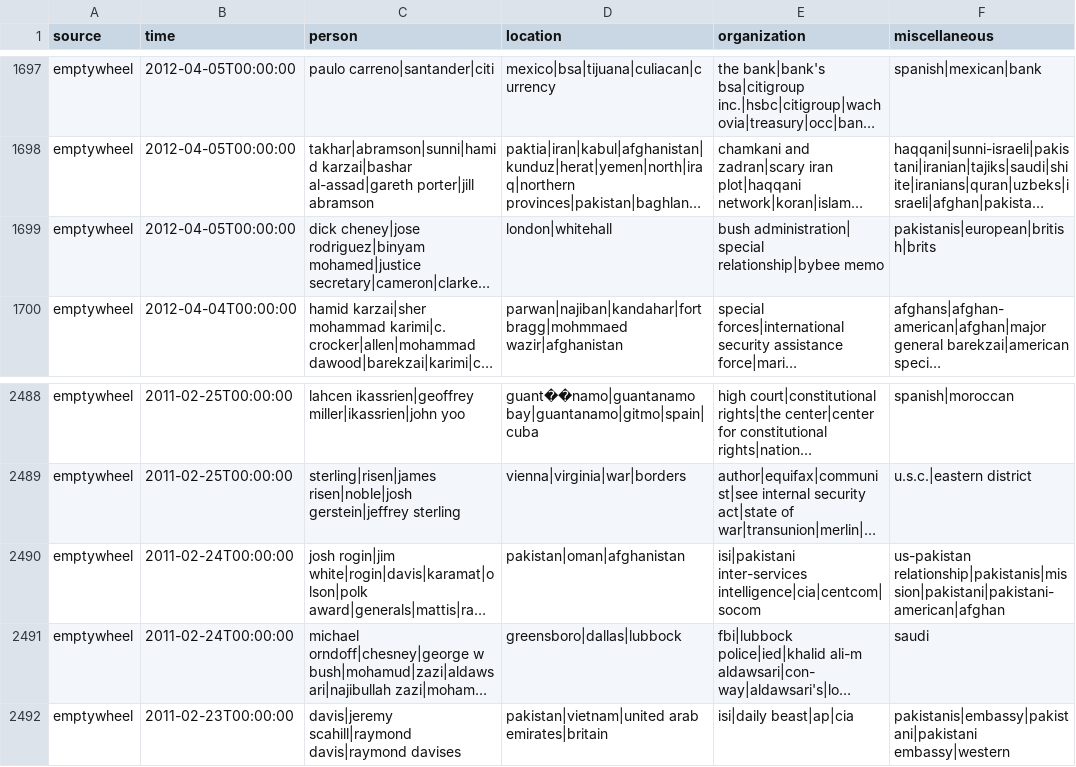
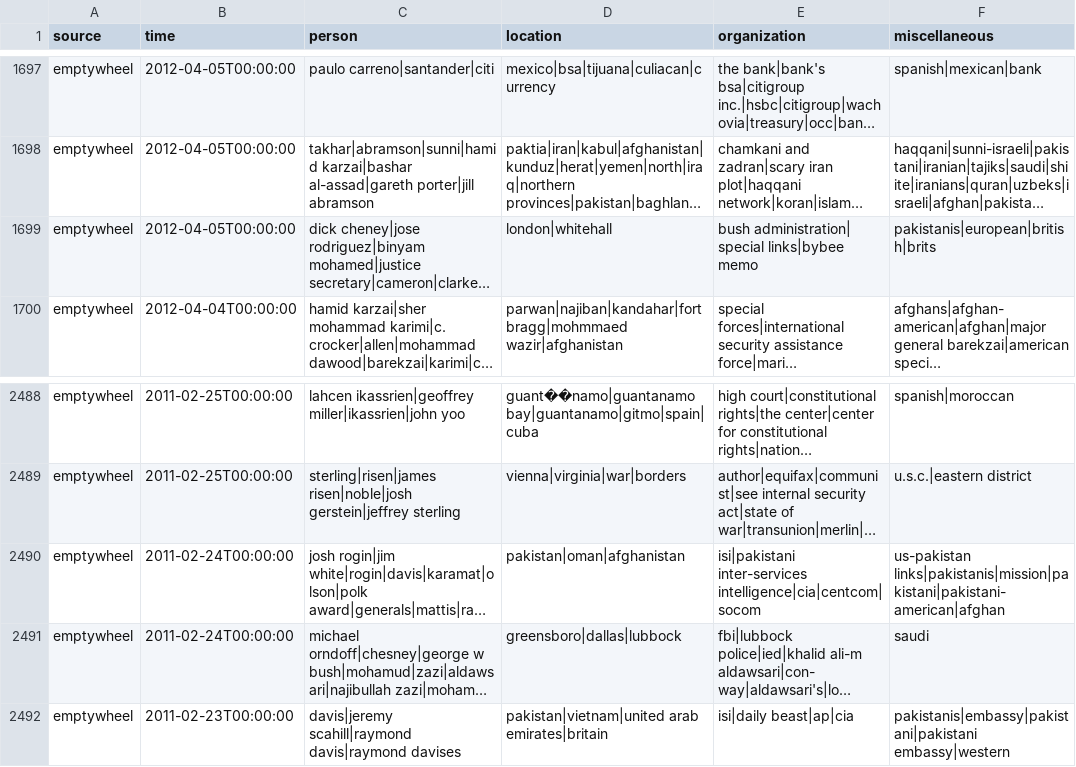
Before and after one commit to huyen-nguyen/WordStream, a TSV file: data/EmptyWheel.tsv, drawn as a sheet; only a part is shown, gaps mark what is left out; long unchanged cells end in …; the diff names each change by its address in the sheet, - before the commit and + after, or states it on an @@ line.

```diff
--- a/data/EmptyWheel.tsv
+++ b/data/EmptyWheel.tsv
-E1699 (organization): …administration| special relationship|bybee memo
+E1699 (organization): …administration| special links|bybee memo
-F2490 (miscellaneous): us-pakistan relationship|pakistanis|mission|pakistani|pakistani-american|afghan
+F2490 (miscellaneous): us-pakistan links|pakistanis|mission|pakistani|pakistani-american|afghan
```
Also changed, not shown: data/FactCheck.tsv, 22 other files.
